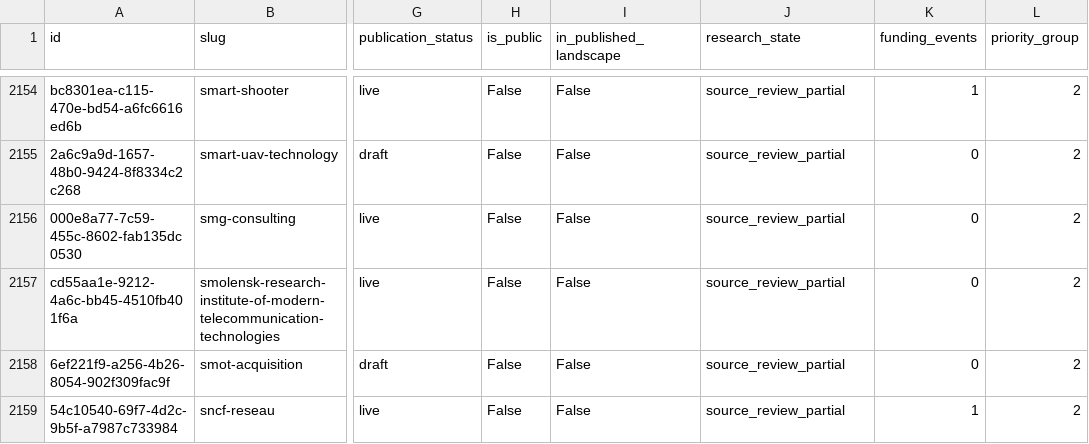
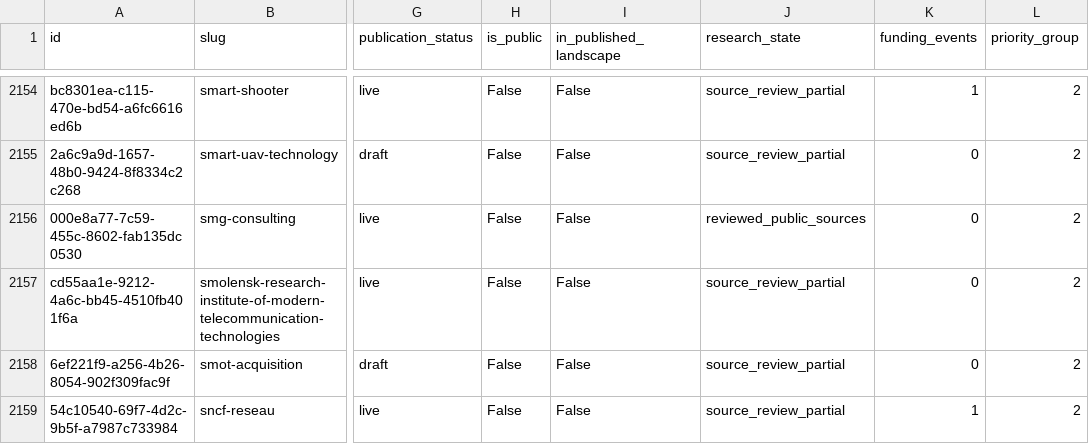
Before and after one commit to brunotaut/xsonomy-news, a CSV file: research-agent/queues/company-funding-all.csv, drawn as a sheet; only a part is shown, gaps mark what is left out; the diff names each change by its address in the sheet, - before the commit and + after, or states it on an @@ line.

Commit message:
funding: verify seventy-eighth publication and clear writer lease

```diff
--- a/research-agent/queues/company-funding-all.csv
+++ b/research-agent/queues/company-funding-all.csv
-J2156 (research_state): source_review_partial
+J2156 (research_state): reviewed_public_sources
```
Also changed, not shown: 3 other files.
